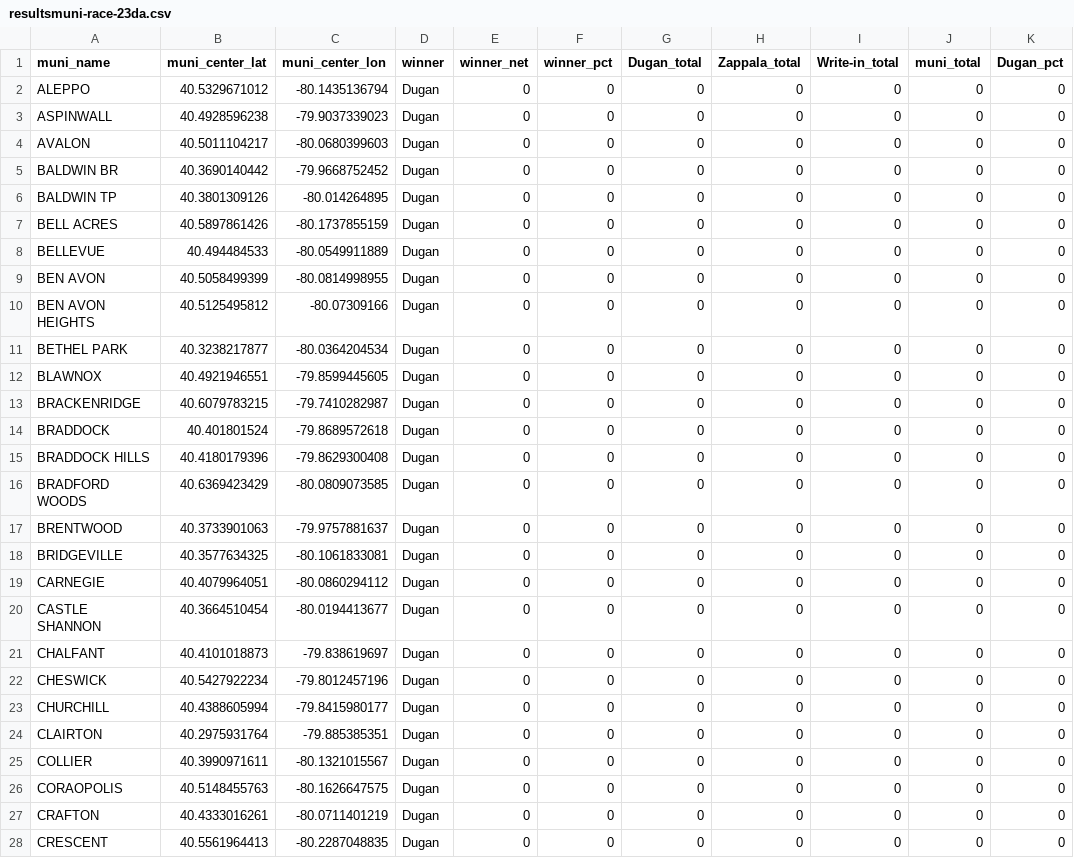
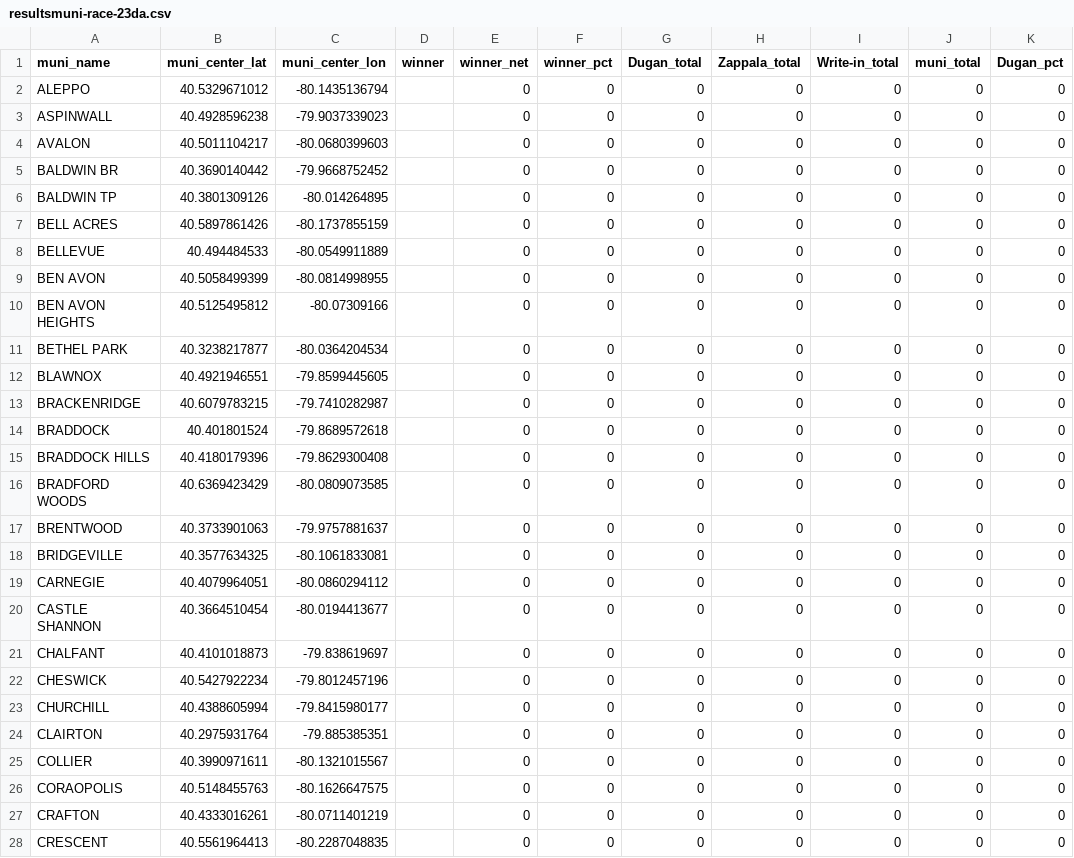
Before and after one commit to maclover7/elections2022, a CSV file: allegheny-adder/output/resultsmuni-race-23da.csv, drawn as a sheet; only a part is shown; the diff covers the shown part only; the diff names each change by its address in the sheet, - before the commit and + after, or states it on an @@ line.

```diff
--- a/allegheny-adder/output/resultsmuni-race-23da.csv
+++ b/allegheny-adder/output/resultsmuni-race-23da.csv
-D2:D28 (winner): Dugan
+D2:D28 (winner): (empty)
```
Also changed, not shown: 134 edited cells elsewhere in this file, allegheny-adder/output/resultsmuni-race-23exec.csv, 3 other files.
